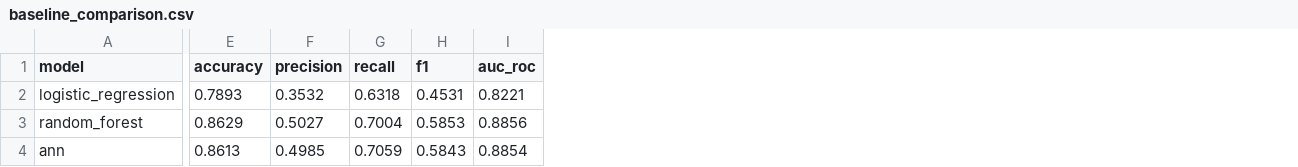
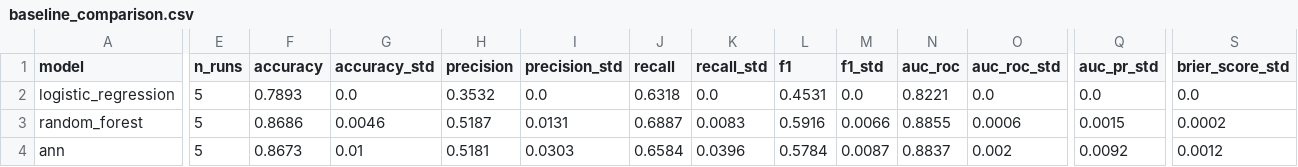
Before and after one commit to HungTruong-github/XAI-sports-knowledge-discovery, a CSV file: results/tables/official/baseline_comparison.csv, drawn as a sheet; only a part is shown, gaps mark what is left out; addresses are those after the commit; the diff covers the shown part only; the diff names each change by its address in the sheet, - before the commit and + after, or states it on an @@ line.

```diff
--- a/results/tables/official/baseline_comparison.csv
+++ b/results/tables/official/baseline_comparison.csv
+column E (n_runs), rows 2-4: all 5
+column G (accuracy_std), rows 2-4: 0.0 | 0.0046 | 0.01
+column I (precision_std), rows 2-4: 0.0 | 0.0131 | 0.0303
+column K (recall_std), rows 2-4: 0.0 | 0.0083 | 0.0396
+column M (f1_std), rows 2-4: 0.0 | 0.0066 | 0.0087
+column O (auc_roc_std), rows 2-4: 0.0 | 0.0006 | 0.002
+column Q (auc_pr_std), rows 2-4: 0.0 | 0.0015 | 0.0092
+column S (brier_score_std), rows 2-4: 0.0 | 0.0002 | 0.0012
-F3 (accuracy): 0.8629
+F3 (accuracy): 0.8686
-H3 (precision): 0.5027
+H3 (precision): 0.5187
-J3 (recall): 0.7004
+J3 (recall): 0.6887
-L3 (f1): 0.5853
+L3 (f1): 0.5916
-N3 (auc_roc): 0.8856
+N3 (auc_roc): 0.8855
-F4 (accuracy): 0.8613
+F4 (accuracy): 0.8673
-H4 (precision): 0.4985
+H4 (precision): 0.5181
-J4 (recall): 0.7059
+J4 (recall): 0.6584
-L4 (f1): 0.5843
+L4 (f1): 0.5784
-N4 (auc_roc): 0.8854
+N4 (auc_roc): 0.8837
```
Also changed, not shown: 6 edited cells elsewhere in this file, results/tables/official/model_comparison.csv, results/tables/official/val_baseline_comparison.csv, 45 other files.
